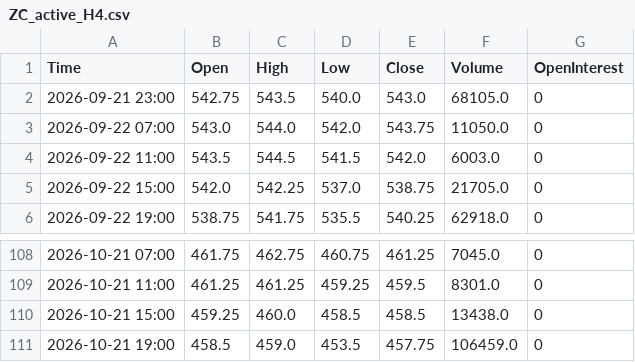
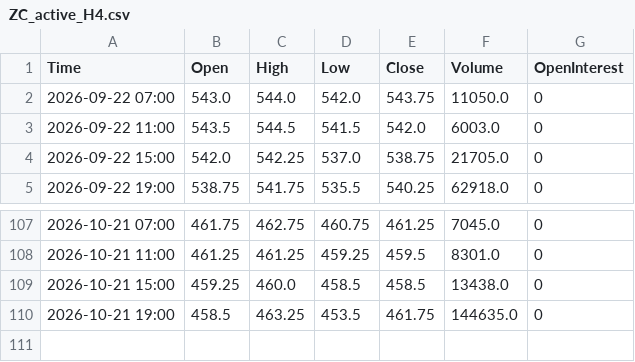
Before and after one commit to Thang-Cbot/dashboard, a CSV file: Data/output/ZC_active_H4.csv, drawn as a sheet; only a part is shown, gaps mark what is left out.

```diff
--- a/Data/output/ZC_active_H4.csv
+++ b/Data/output/ZC_active_H4.csv
@@ -1,3 +1,2 @@
 Time,Open,High,Low,Close,Volume,OpenInterest
-2026-09-21 23:00,542.75,543.5,540.0,543.0,68105.0,0
 2026-09-22 07:00,543.0,544.0,542.0,543.75,11050.0,0
@@ -110,2 +109,2 @@ Time,Open,High,Low,Close,Volume,OpenInterest
 2026-10-21 15:00,459.25,460.0,458.5,458.5,13438.0,0
-2026-10-21 19:00,458.5,459.0,453.5,457.75,106459.0,0
+2026-10-21 19:00,458.5,463.25,453.5,461.75,144635.0,0
```
Also changed, not shown: Data/output/ZW_active_H4.csv, 3 other files.
